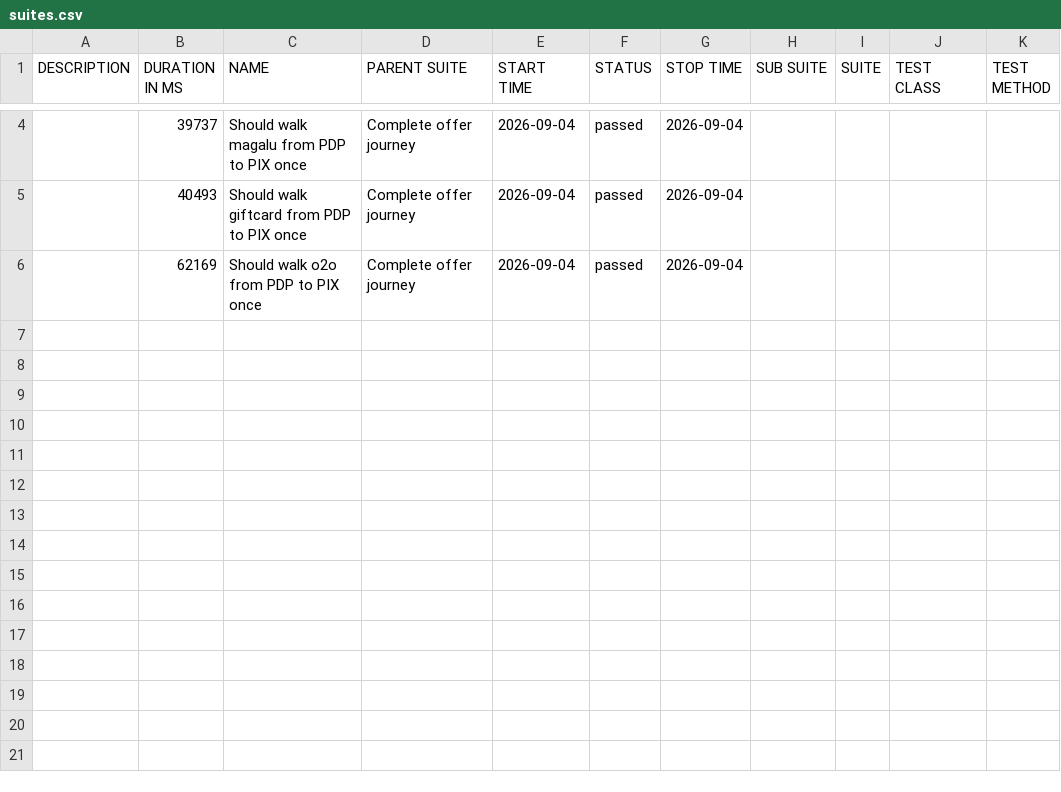
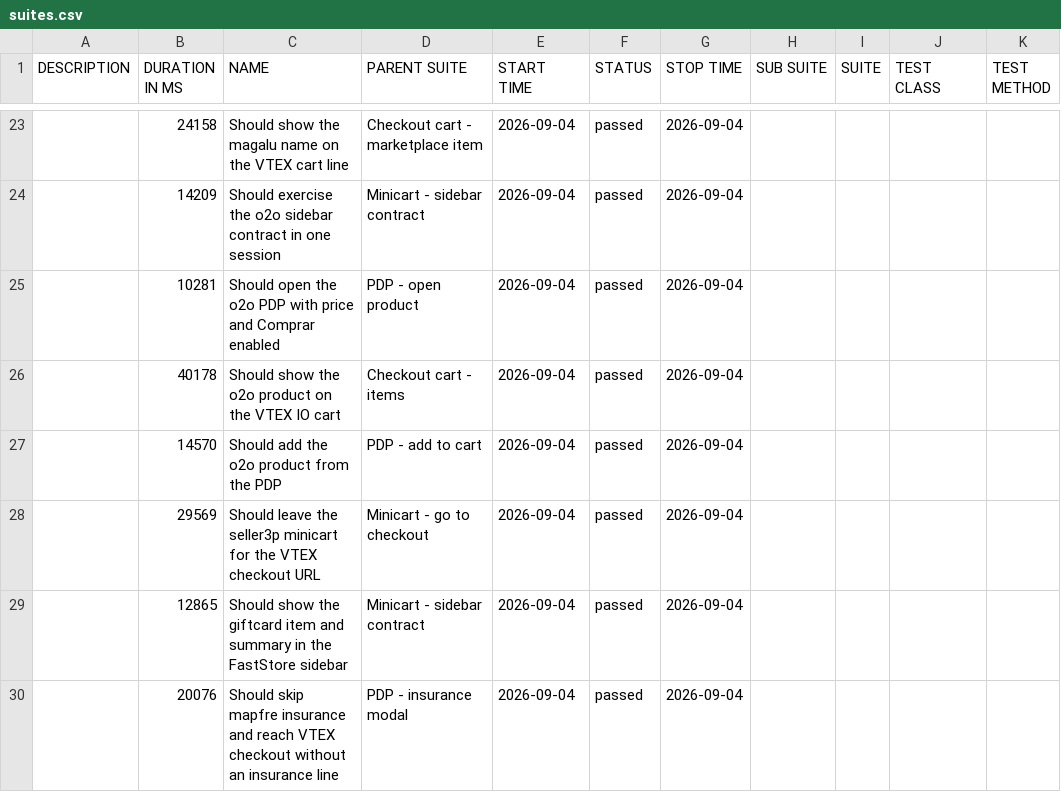
Before and after one commit to MaximusPonciano/gh-pages, a CSV file: allure-report/data/suites.csv, drawn as a sheet; only a part is shown, gaps mark what is left out; the diff covers the shown part only.

```diff
--- a/allure-report/data/suites.csv
+++ b/allure-report/data/suites.csv
@@ -4,3 +23,8 @@
-"","39737","Should walk magalu from PDP to PIX once","Complete offer journey","2026-09-04","passed","2026-09-04","","","",""
-"","40493","Should walk giftcard from PDP to PIX once","Complete offer journey","2026-09-04","passed","2026-09-04","","","",""
-"","62169","Should walk o2o from PDP to PIX once","Complete offer journey","2026-09-04","passed","2026-09-04","","","",""
+"","24158","Should show the magalu name on the VTEX cart line","Checkout cart - marketplace item","2026-09-04","passed","2026-09-04","","","",""
+"","14209","Should exercise the o2o sidebar contract in one session","Minicart - sidebar contract","2026-09-04","passed","2026-09-04","","","",""
+"","10281","Should open the o2o PDP with price and Comprar enabled","PDP - open product","2026-09-04","passed","2026-09-04","","","",""
+"","40178","Should show the o2o product on the VTEX IO cart","Checkout cart - items","2026-09-04","passed","2026-09-04","","","",""
+"","14570","Should add the o2o product from the PDP","PDP - add to cart","2026-09-04","passed","2026-09-04","","","",""
+"","29569","Should leave the seller3p minicart for the VTEX checkout URL","Minicart - go to checkout","2026-09-04","passed","2026-09-04","","","",""
+"","12865","Should show the giftcard item and summary in the FastStore sidebar","Minicart - sidebar contract","2026-09-04","passed","2026-09-04","","","",""
+"","20076","Should skip mapfre insurance and reach VTEX checkout without an insurance line","PDP - insurance modal","2026-09-04","passed","2026-09-04","","","",""
```
Also changed, not shown: 19 added rows and 6 edited cells elsewhere in this file, 52 other files.
